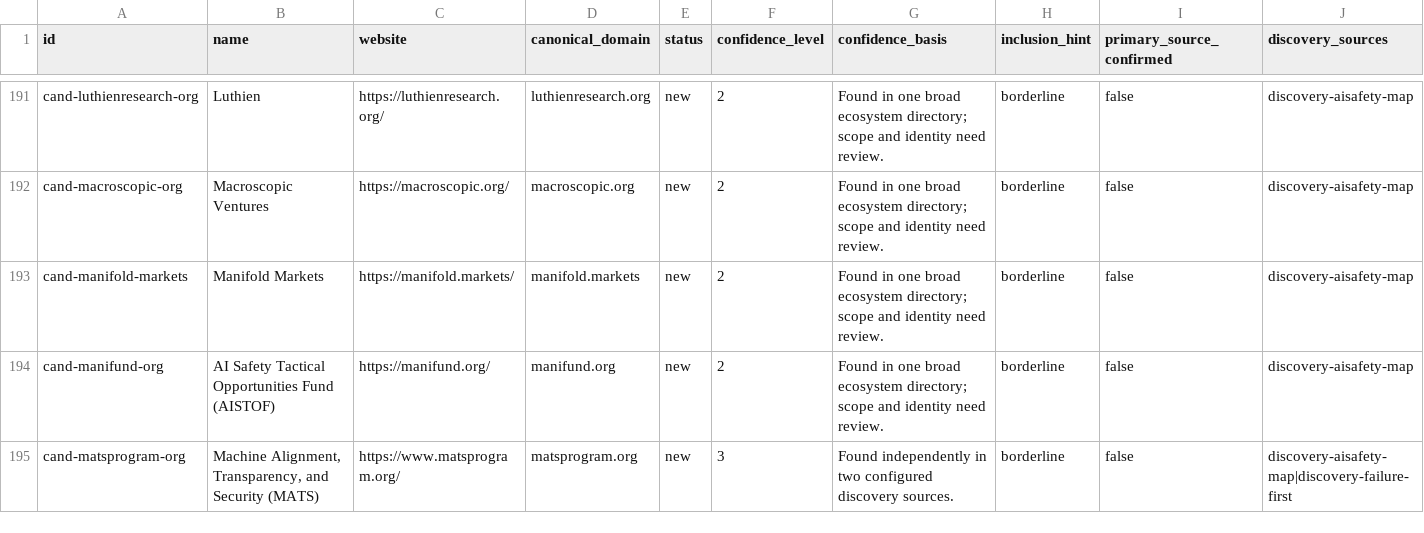
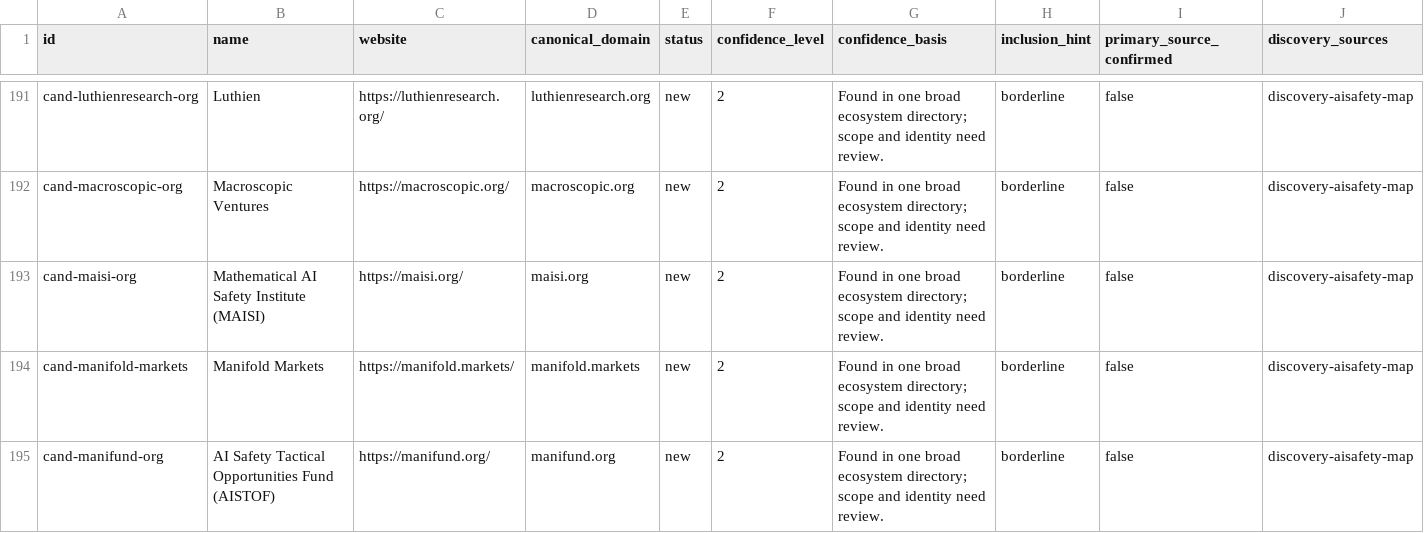
Before and after one commit to guiem/independent-ai-safety, a CSV file: public/data/candidates.csv, drawn as a sheet; only a part is shown, gaps mark what is left out; the shorter side is filled out with more unchanged rows; rows hold the shown columns only; the diff names each change by its address in the sheet, - before the commit and + after, or states it on an @@ line.

```diff
--- a/public/data/candidates.csv
+++ b/public/data/candidates.csv
+row 193: cand-maisi-org | Mathematical AI Safety Institute (MAISI) | https://maisi.org/ | maisi.org | new | 2 | Found in one broad ecosystem directory; scope and identity need review. | borderline | false | discovery-aisafety-map
```
Also changed, not shown: 8 other files.
